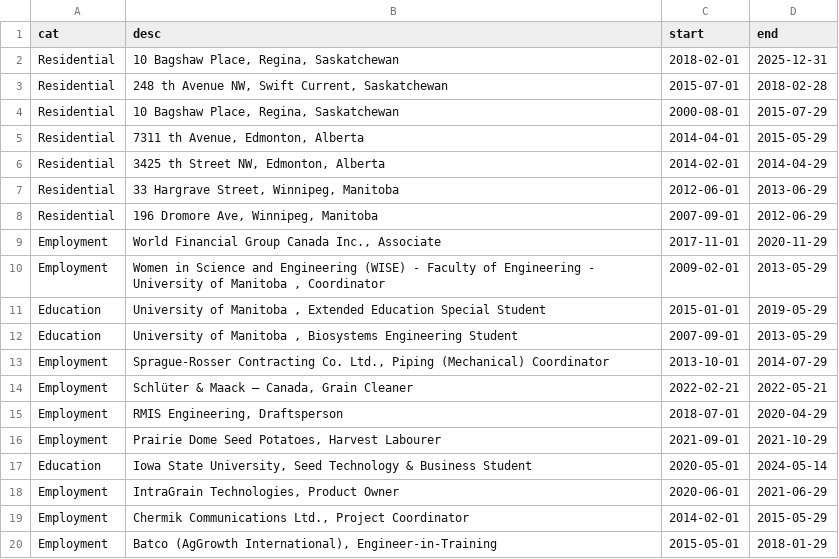
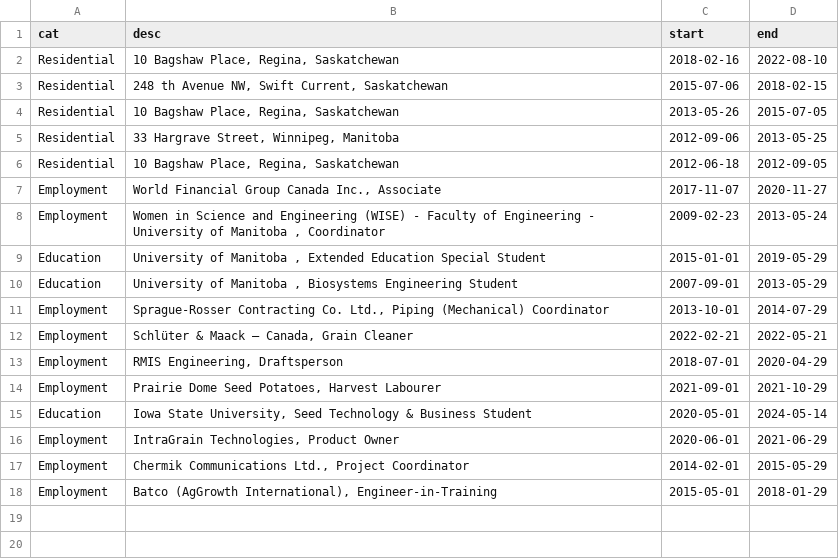
Before and after one commit to shyeo31/LA558_2022, a CSV file: web/Background.csv, drawn as a sheet.

Commit message:
Background Update
Residential History now has school addresses

```diff
--- a/web/Background.csv
+++ b/web/Background.csv
@@ -1,11 +1,9 @@
 cat,desc,start,end
-Residential,"10 Bagshaw Place, Regina, Saskatchewan",2018-02-01,2025-12-31
-Residential,"248 th Avenue NW, Swift Current, Saskatchewan",2015-07-01,2018-02-28
-Residential,"10 Bagshaw Place, Regina, Saskatchewan",2000-08-01,2015-07-29
-Residential,"7311 th Avenue, Edmonton, Alberta",2014-04-01,2015-05-29
-Residential,"3425 th Street NW, Edmonton, Alberta",2014-02-01,2014-04-29
-Residential,"33 Hargrave Street, Winnipeg, Manitoba",2012-06-01,2013-06-29
-Residential,"196 Dromore Ave, Winnipeg, Manitoba",2007-09-01,2012-06-29
-Employment,"World Financial Group Canada Inc., Associate",2017-11-01,2020-11-29
-Employment,"Women in Science and Engineering (WISE) - Faculty of Engineering - University of Manitoba , Coordinator",2009-02-01,2013-05-29
+Residential,"10 Bagshaw Place, Regina, Saskatchewan",2018-02-16,2022-08-10
+Residential,"248 th Avenue NW, Swift Current, Saskatchewan",2015-07-06,2018-02-15
+Residential,"10 Bagshaw Place, Regina, Saskatchewan",2013-05-26,2015-07-05
+Residential,"33 Hargrave Street, Winnipeg, Manitoba",2012-09-06,2013-05-25
+Residential,"10 Bagshaw Place, Regina, Saskatchewan",2012-06-18,2012-09-05
+Employment,"World Financial Group Canada Inc., Associate",2017-11-07,2020-11-27
+Employment,"Women in Science and Engineering (WISE) - Faculty of Engineering - University of Manitoba , Coordinator",2009-02-23,2013-05-24
 Education,"University of Manitoba , Extended Education Special Student",2015-01-01,2019-05-29
```
Also changed, not shown: 3 other files.
